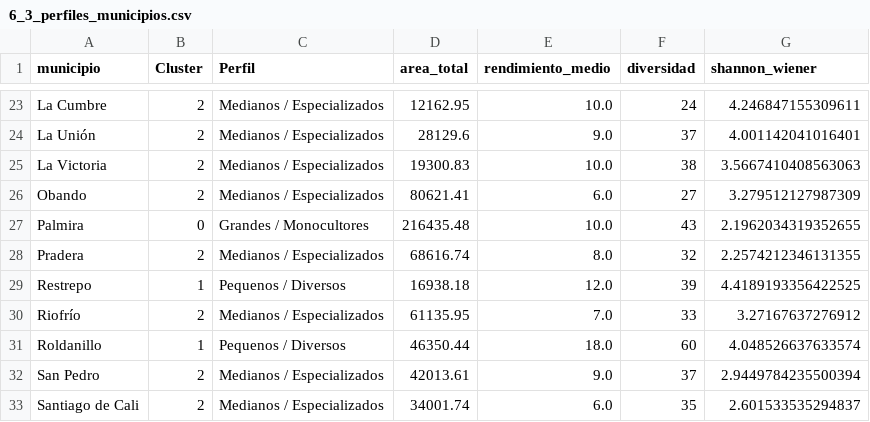
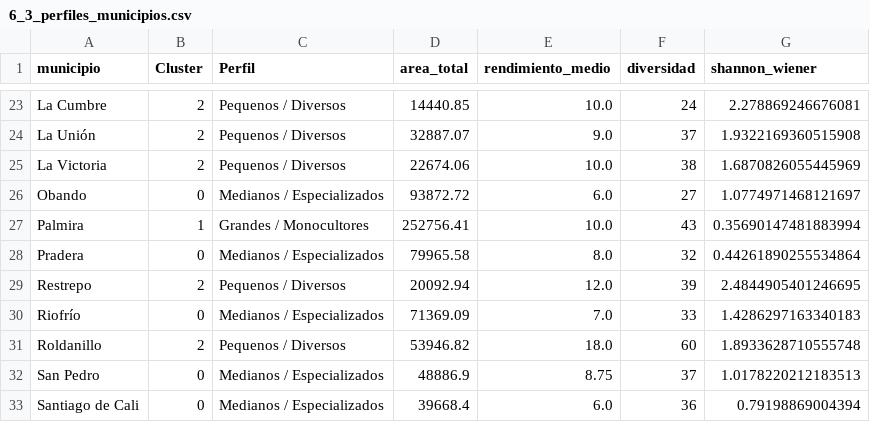
Before and after one commit to AdverickXIII/eva-valle-v3, a CSV file: outputs/tables/6_3_perfiles_municipios.csv, drawn as a sheet; only a part is shown, gaps mark what is left out; the diff covers the shown part only; the diff names each change by its address in the sheet, - before the commit and + after, or states it on an @@ line.

```diff
--- a/outputs/tables/6_3_perfiles_municipios.csv
+++ b/outputs/tables/6_3_perfiles_municipios.csv
-C23:C25 (Perfil): Medianos / Especializados
+C23:C25 (Perfil): Pequenos / Diversos
-D23 (area_total): 12162.95
+D23 (area_total): 14440.85
-G23 (shannon_wiener): 4.246847155309611
+G23 (shannon_wiener): 2.278869246676081
-D24 (area_total): 28129.6
+D24 (area_total): 32887.07
-G24 (shannon_wiener): 4.001142041016401
+G24 (shannon_wiener): 1.9322169360515908
-D25 (area_total): 19300.83
+D25 (area_total): 22674.06
-G25 (shannon_wiener): 3.5667410408563063
+G25 (shannon_wiener): 1.6870826055445969
-B26 (Cluster): 2
+B26 (Cluster): 0
-D26 (area_total): 80621.41
+D26 (area_total): 93872.72
-G26 (shannon_wiener): 3.279512127987309
+G26 (shannon_wiener): 1.0774971468121697
-B27 (Cluster): 0
+B27 (Cluster): 1
-D27 (area_total): 216435.48
+D27 (area_total): 252756.41
-G27 (shannon_wiener): 2.1962034319352655
+G27 (shannon_wiener): 0.35690147481883994
-B28 (Cluster): 2
+B28 (Cluster): 0
-D28 (area_total): 68616.74
+D28 (area_total): 79965.58
-G28 (shannon_wiener): 2.2574212346131355
+G28 (shannon_wiener): 0.44261890255534864
-B29 (Cluster): 1
+B29 (Cluster): 2
-D29 (area_total): 16938.18
+D29 (area_total): 20092.94
-G29 (shannon_wiener): 4.4189193356422525
+G29 (shannon_wiener): 2.4844905401246695
-B30 (Cluster): 2
+B30 (Cluster): 0
-D30 (area_total): 61135.95
+D30 (area_total): 71369.09
-G30 (shannon_wiener): 3.27167637276912
+G30 (shannon_wiener): 1.4286297163340183
-B31 (Cluster): 1
+B31 (Cluster): 2
-D31 (area_total): 46350.44
+D31 (area_total): 53946.82
-G31 (shannon_wiener): 4.048526637633574
+G31 (shannon_wiener): 1.8933628710555748
-B32:B33 (Cluster): 2
+B32:B33 (Cluster): 0
-D32 (area_total): 42013.61
+D32 (area_total): 48886.9
-E32 (rendimiento_medio): 9.0
+E32 (rendimiento_medio): 8.75
-G32 (shannon_wiener): 2.9449784235500394
+G32 (shannon_wiener): 1.0178220212183513
-D33 (area_total): 34001.74
+D33 (area_total): 39668.4
-F33 (diversidad): 35
+F33 (diversidad): 36
-G33 (shannon_wiener): 2.601533535294837
+G33 (shannon_wiener): 0.79198869004394
```
Also changed, not shown: 103 edited cells elsewhere in this file, outputs/tables/4_10_shannon_wiener.csv, 1 other file.
